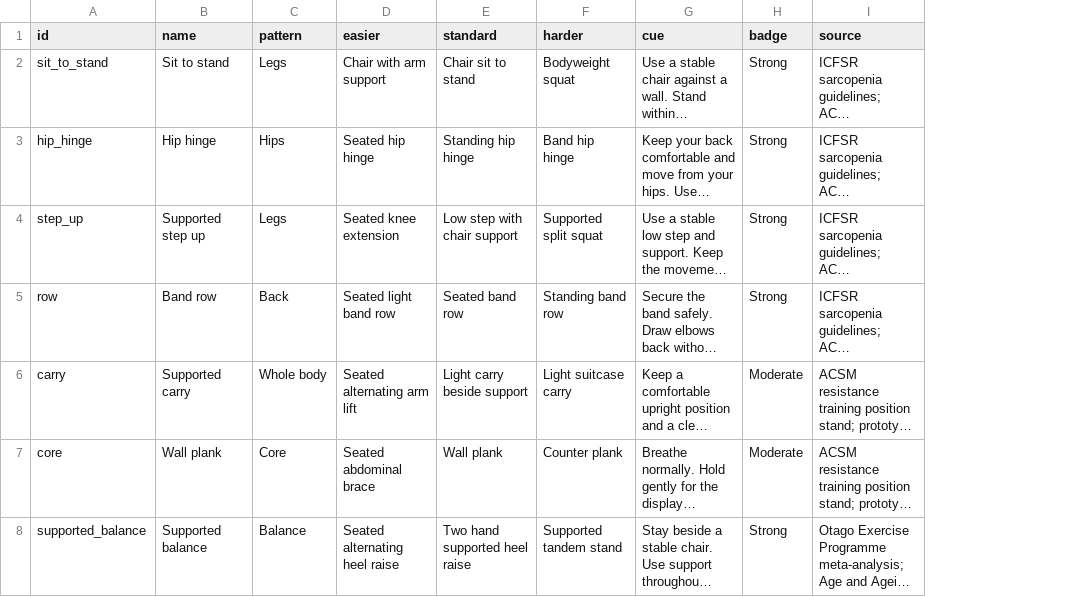
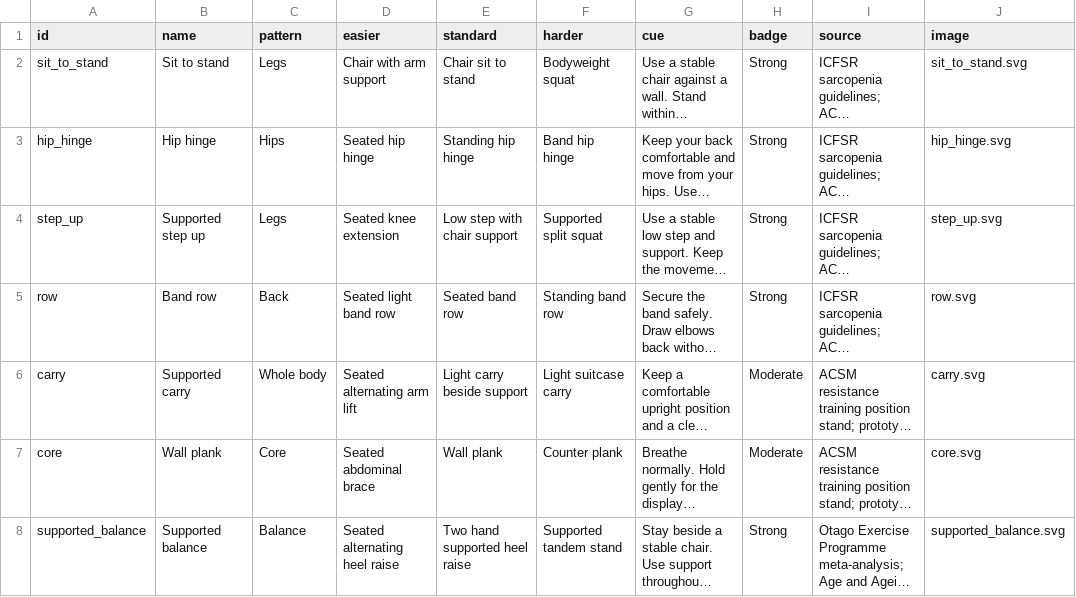
Before and after one commit to alarconvv/ZINC_Hackathon2026, a CSV file: app/content/exercises.csv, drawn as a sheet; long unchanged cells end in …; the diff names each change by its address in the sheet, - before the commit and + after, or states it on an @@ line.

Commit message:
polish(3.1): consistent exercise movement illustrations

```diff
--- a/app/content/exercises.csv
+++ b/app/content/exercises.csv
+column J (image), rows 2-8: sit_to_stand.svg | hip_hinge.svg | step_up.svg | row.svg | carry.svg | core.svg | supported_balance.svg
```
Also changed, not shown: 10 other files.
